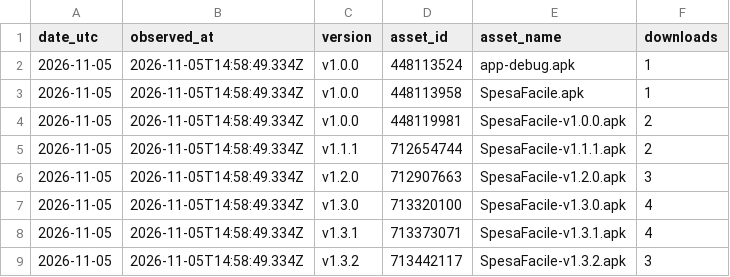
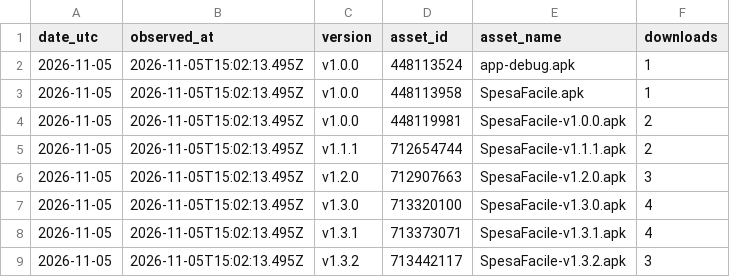
Before and after one commit to CosmoNetinfo/SpesaFacile-landing-page, a CSV file: assets/data/download-history.csv, drawn as a sheet.

```diff
--- a/assets/data/download-history.csv
+++ b/assets/data/download-history.csv
@@ -1,9 +1,9 @@
 date_utc,observed_at,version,asset_id,asset_name,downloads
-"2026-11-05","2026-11-05T14:58:49.334Z","v1.0.0","448113524","app-debug.apk","1"
-"2026-11-05","2026-11-05T14:58:49.334Z","v1.0.0","448113958","SpesaFacile.apk","1"
-"2026-11-05","2026-11-05T14:58:49.334Z","v1.0.0","448119981","SpesaFacile-v1.0.0.apk","2"
-"2026-11-05","2026-11-05T14:58:49.334Z","v1.1.1","712654744","SpesaFacile-v1.1.1.apk","2"
-"2026-11-05","2026-11-05T14:58:49.334Z","v1.2.0","712907663","SpesaFacile-v1.2.0.apk","3"
-"2026-11-05","2026-11-05T14:58:49.334Z","v1.3.0","713320100","SpesaFacile-v1.3.0.apk","4"
-"2026-11-05","2026-11-05T14:58:49.334Z","v1.3.1","713373071","SpesaFacile-v1.3.1.apk","4"
-"2026-11-05","2026-11-05T14:58:49.334Z","v1.3.2","713442117","SpesaFacile-v1.3.2.apk","3"
+"2026-11-05","2026-11-05T15:02:13.495Z","v1.0.0","448113524","app-debug.apk","1"
+"2026-11-05","2026-11-05T15:02:13.495Z","v1.0.0","448113958","SpesaFacile.apk","1"
+"2026-11-05","2026-11-05T15:02:13.495Z","v1.0.0","448119981","SpesaFacile-v1.0.0.apk","2"
+"2026-11-05","2026-11-05T15:02:13.495Z","v1.1.1","712654744","SpesaFacile-v1.1.1.apk","2"
+"2026-11-05","2026-11-05T15:02:13.495Z","v1.2.0","712907663","SpesaFacile-v1.2.0.apk","3"
+"2026-11-05","2026-11-05T15:02:13.495Z","v1.3.0","713320100","SpesaFacile-v1.3.0.apk","4"
+"2026-11-05","2026-11-05T15:02:13.495Z","v1.3.1","713373071","SpesaFacile-v1.3.1.apk","4"
+"2026-11-05","2026-11-05T15:02:13.495Z","v1.3.2","713442117","SpesaFacile-v1.3.2.apk","3"
```
Also changed, not shown: 2 other files.
